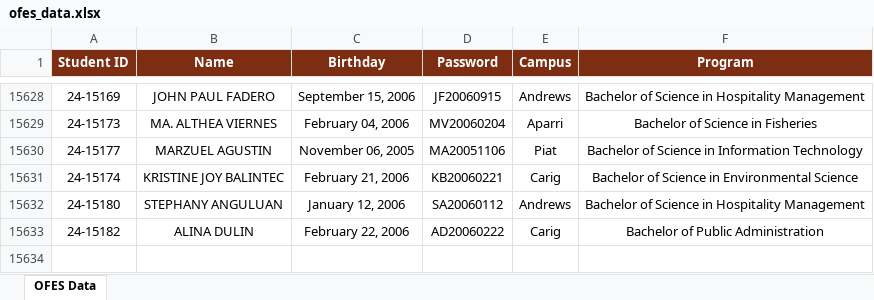
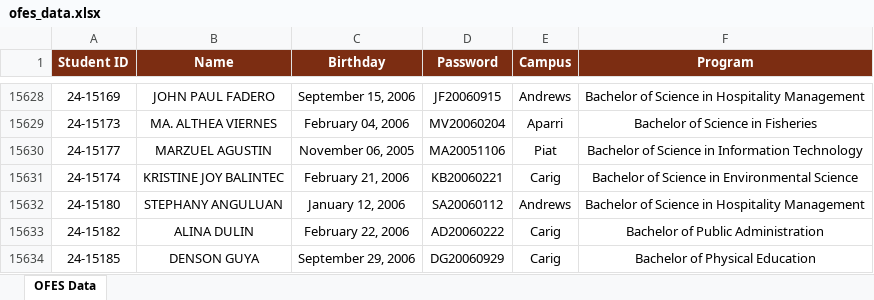
Before and after one commit to ricfx861-sys/fdcv-g-vdsfvg, an Excel workbook: ofes_data.xlsx, sheet OFES Data, drawn as a sheet; only a part is shown, gaps mark what is left out; values as stored, in another font and other column widths than the file's, no borders; the diff names each change by its address in the sheet, - before the commit and + after, or states it on an @@ line.

```diff
--- a/ofes_data.xlsx (sheet OFES Data)
+++ b/ofes_data.xlsx (sheet OFES Data)
+row 15634: 24-15185 | DENSON GUYA | September 29, 2006 | DG20060929 | Carig | Bachelor of Physical Education
```
Also changed, not shown: 1 other file.
